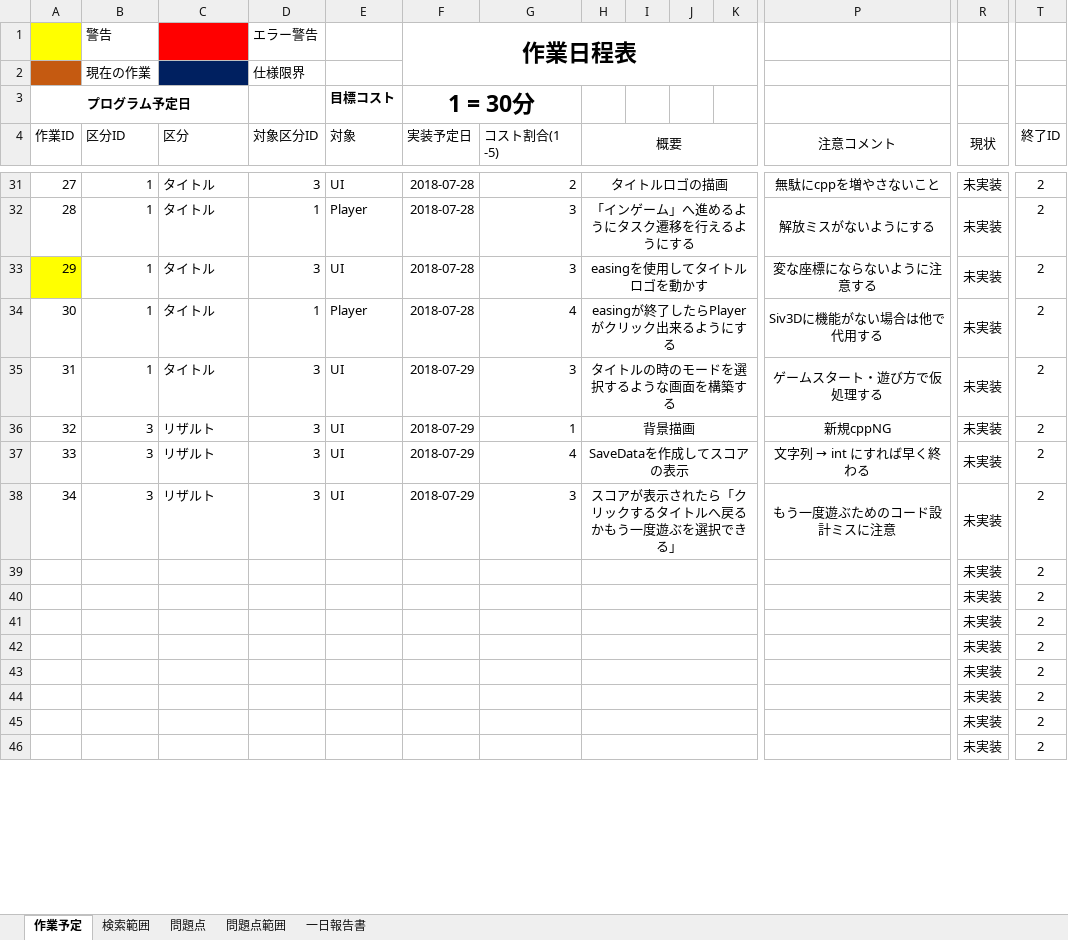
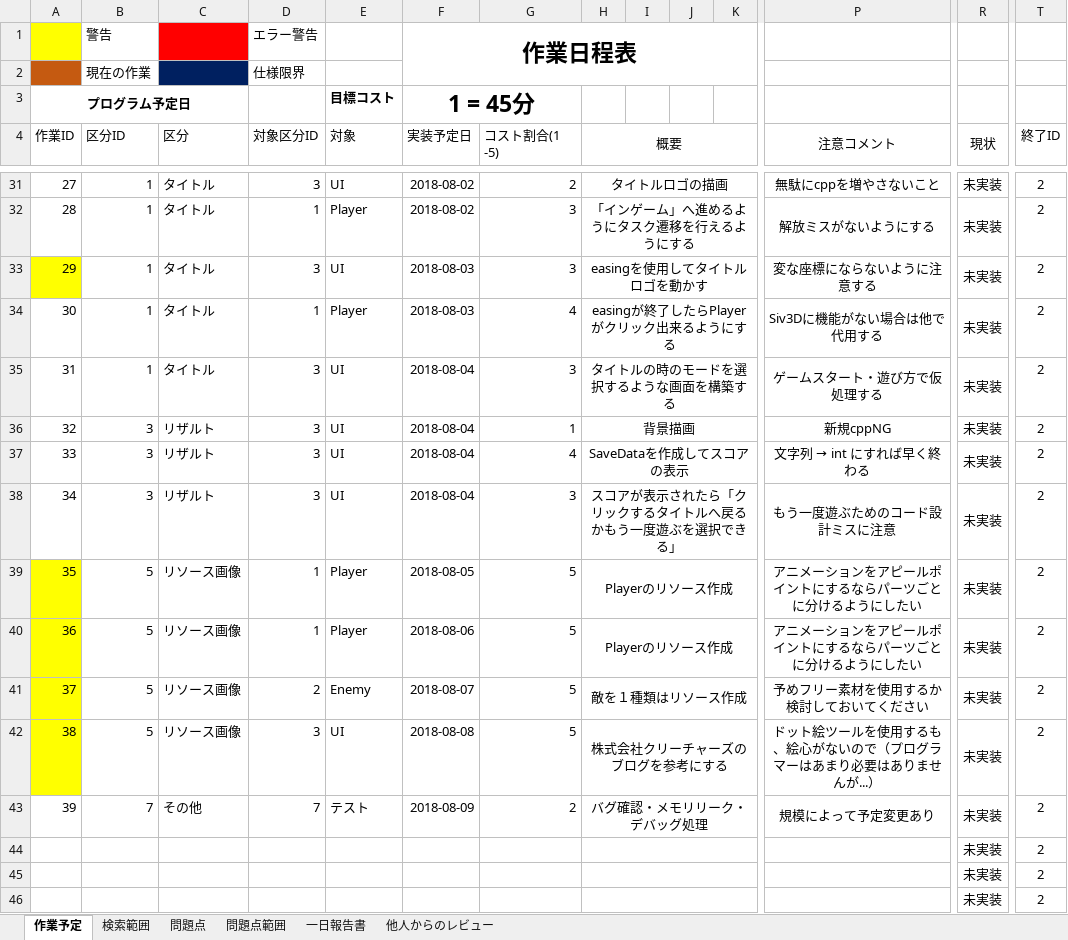
Before and after one commit to Jastin-Infj/GoblinExpedition, an Excel workbook: 作業実装日予定表.xlsx, sheet 作業予定, drawn as a sheet; only a part is shown, gaps mark what is left out; values as stored, in another font and other column widths than the file's, no borders; conditional formats not drawn; removed rows and columns are numbered as before the commit, all else as after; rows hold the shown columns only; the diff covers the shown part only; the diff names each change by its address in the sheet, - before the commit and + after, or states it on an @@ line.

```diff
--- a/作業実装日予定表.xlsx (sheet 作業予定)
+++ b/作業実装日予定表.xlsx (sheet 作業予定)
+sheet tab: 他人からのレビュー
-F3 (実装予定日): 1 = 30分
+F3 (実装予定日): 1 = 45分
-F31:F32 (実装予定日): 2018-07-28
+F31:F32 (実装予定日): 2018-08-02
-F33:F34 (実装予定日): 2018-07-28
+F33:F34 (実装予定日): 2018-08-03
-F35:F38 (実装予定日): 2018-07-29
+F35:F38 (実装予定日): 2018-08-04
-row 39:  |  |  |  |  |  |  |  |  |  |  |  | 未実装 | 2
-row 40:  |  |  |  |  |  |  |  |  |  |  |  | 未実装 | 2
-row 41:  |  |  |  |  |  |  |  |  |  |  |  | 未実装 | 2
-row 42:  |  |  |  |  |  |  |  |  |  |  |  | 未実装 | 2
-row 43:  |  |  |  |  |  |  |  |  |  |  |  | 未実装 | 2
+row 39: 35 | 5 | リソース画像 | 1 | Player | 2018-08-05 | 5 | Playerのリソース作成 |  |  |  | アニメーションをアピールポイントにするならパーツごとに分けるようにしたい | 未実装 | 2
+row 40: 36 | 5 | リソース画像 | 1 | Player | 2018-08-06 | 5 | Playerのリソース作成 |  |  |  | アニメーションをアピールポイントにするならパーツごとに分けるようにしたい | 未実装 | 2
+row 41: 37 | 5 | リソース画像 | 2 | Enemy | 2018-08-07 | 5 | 敵を１種類はリソース作成 |  |  |  | 予めフリー素材を使用するか検討しておいてください | 未実装 | 2
+row 42: 38 | 5 | リソース画像 | 3 | UI | 2018-08-08 | 5 | 株式会社クリーチャーズのブログを参考にする |  |  |  | ドット絵ツールを使用するも、絵心がないので（プログラマーはあまり必要はありませんが...） | 未実装 | 2
+row 43: 39 | 7 | その他 | 7 | テスト | 2018-08-09 | 2 | バグ確認・メモリリーク・デバッグ処理 |  |  |  | 規模によって予定変更あり | 未実装 | 2
```
Also changed, not shown: 25 edited cells elsewhere in this sheet, sheet 検索範囲.
